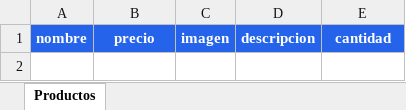
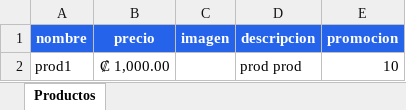
Before and after one commit to deilys31/multiservicios, an Excel workbook: productos.xlsx, sheet Productos, drawn as a sheet; values as stored, in another font and other column widths than the file's, no borders; the diff names each change by its address in the sheet, - before the commit and + after, or states it on an @@ line.

```diff
--- a/productos.xlsx (sheet Productos)
+++ b/productos.xlsx (sheet Productos)
-E1: cantidad
+E1: promocion
+row 2: prod1 | ₡ 1,000.00 |  | prod prod | 10
```
Also changed, not shown: 3 other files.
